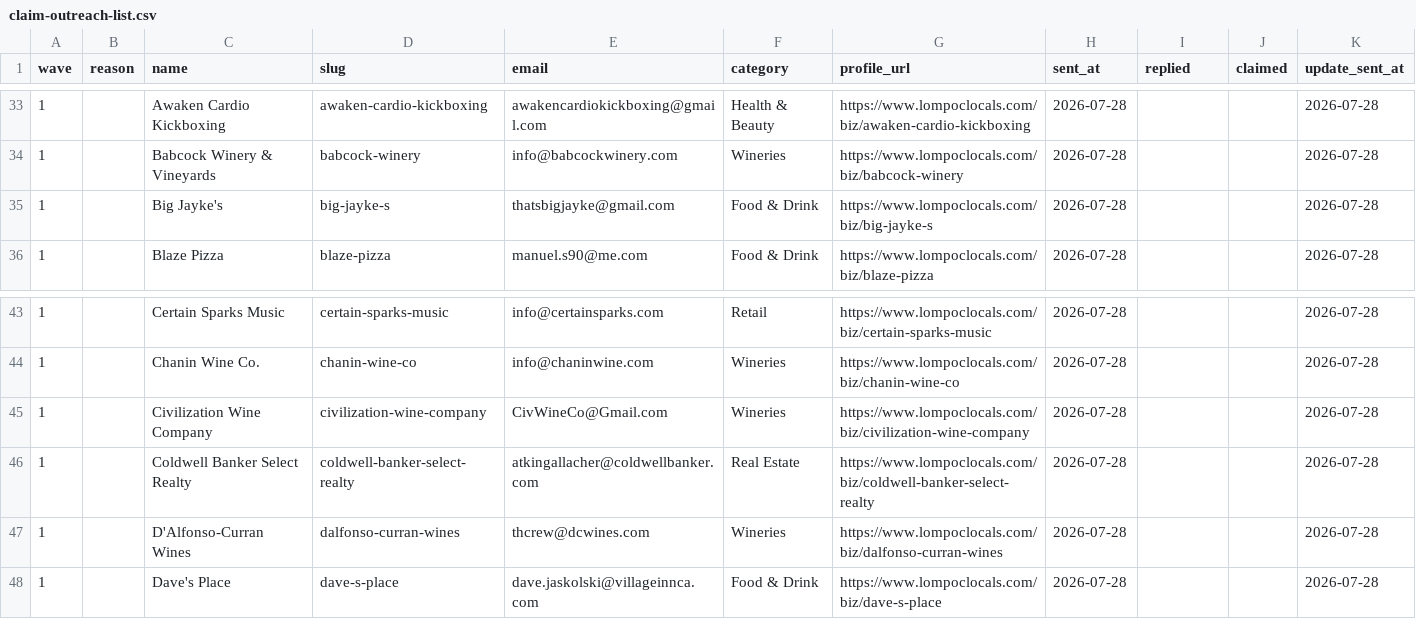
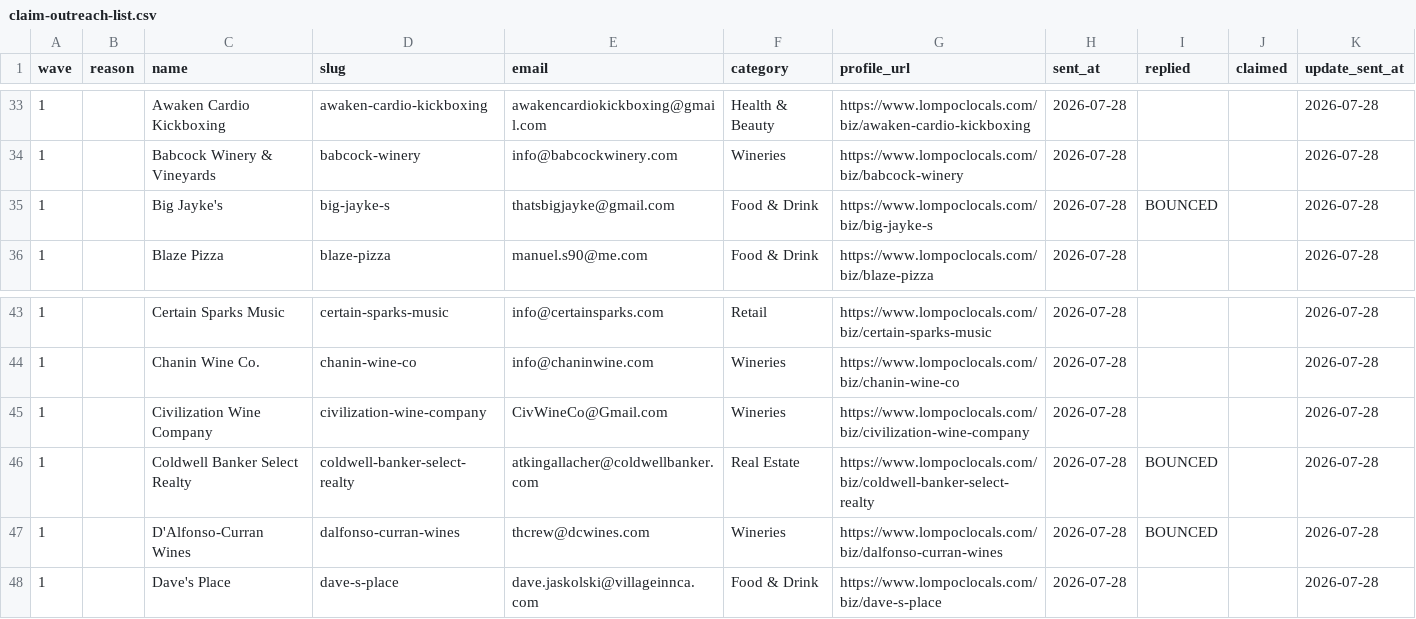
Before and after one commit to Kreatipworld/lompoc-deals, a CSV file: docs/marketing/claim-outreach-list.csv, drawn as a sheet; only a part is shown, gaps mark what is left out; the diff names each change by its address in the sheet, - before the commit and + after, or states it on an @@ line.

```diff
--- a/docs/marketing/claim-outreach-list.csv
+++ b/docs/marketing/claim-outreach-list.csv
-I35 (replied): (empty)
+I35 (replied): BOUNCED
-I46:I47 (replied): (empty)
+I46:I47 (replied): BOUNCED
```
Also changed, not shown: 1 other file.
